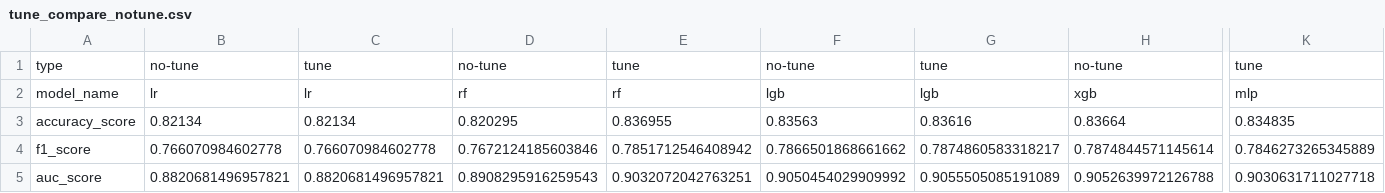
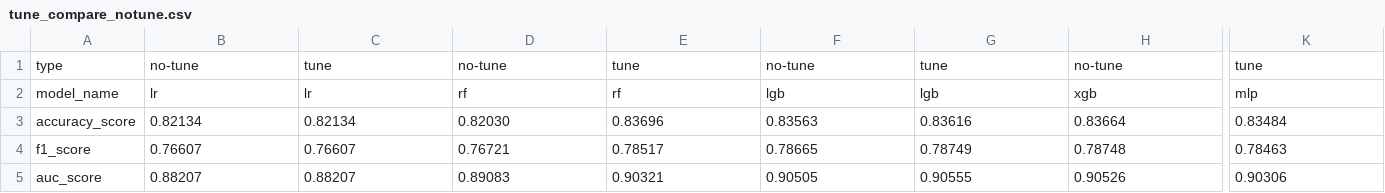
Before and after one commit to natalie283/user-churn-prediction, a CSV file: outputs/tune_compare_notune.csv, drawn as a sheet; only a part is shown, gaps mark what is left out; the diff covers the shown part only; the diff names each change by its address in the sheet, - before the commit and + after, or states it on an @@ line.

```diff
--- a/outputs/tune_compare_notune.csv
+++ b/outputs/tune_compare_notune.csv
-D3: 0.820295
+D3: 0.82030
-E3: 0.836955
+E3: 0.83696
-K3: 0.834835
+K3: 0.83484
-B4: 0.766070984602778
+B4: 0.76607
-C4: 0.766070984602778
+C4: 0.76607
-D4: 0.7672124185603846
+D4: 0.76721
-E4: 0.7851712546408942
+E4: 0.78517
-F4: 0.7866501868661662
+F4: 0.78665
-G4: 0.7874860583318217
+G4: 0.78749
-H4: 0.7874844571145614
+H4: 0.78748
-K4: 0.7846273265345889
+K4: 0.78463
-B5: 0.8820681496957821
+B5: 0.88207
-C5: 0.8820681496957821
+C5: 0.88207
-D5: 0.8908295916259543
+D5: 0.89083
-E5: 0.9032072042763251
+E5: 0.90321
-F5: 0.9050454029909992
+F5: 0.90505
-G5: 0.9055505085191089
+G5: 0.90555
-H5: 0.9052639972126788
+H5: 0.90526
-K5: 0.9030631711027718
+K5: 0.90306
```
Also changed, not shown: 24 edited cells elsewhere in this file, outputs/backward_feature_selection.csv, outputs/random_forest_feature_selection.csv, 5 other files.
